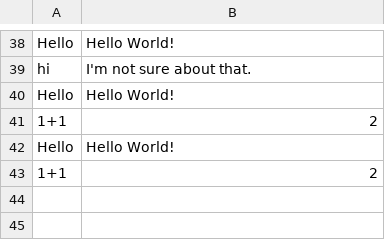
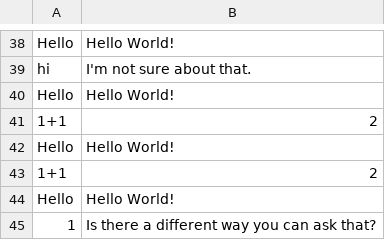
Before and after one commit to thebadsektor/smp3c-g2-chatbot, a CSV file: BotLog.csv, drawn as a sheet; only a part is shown, gaps mark what is left out; the diff names each change by its address in the sheet, - before the commit and + after, or states it on an @@ line.

```diff
--- a/BotLog.csv
+++ b/BotLog.csv
+row 44: Hello | Hello World!
+row 45: 1 | Is there a different way you can ask that?
```
Also changed, not shown: 1 other file.
